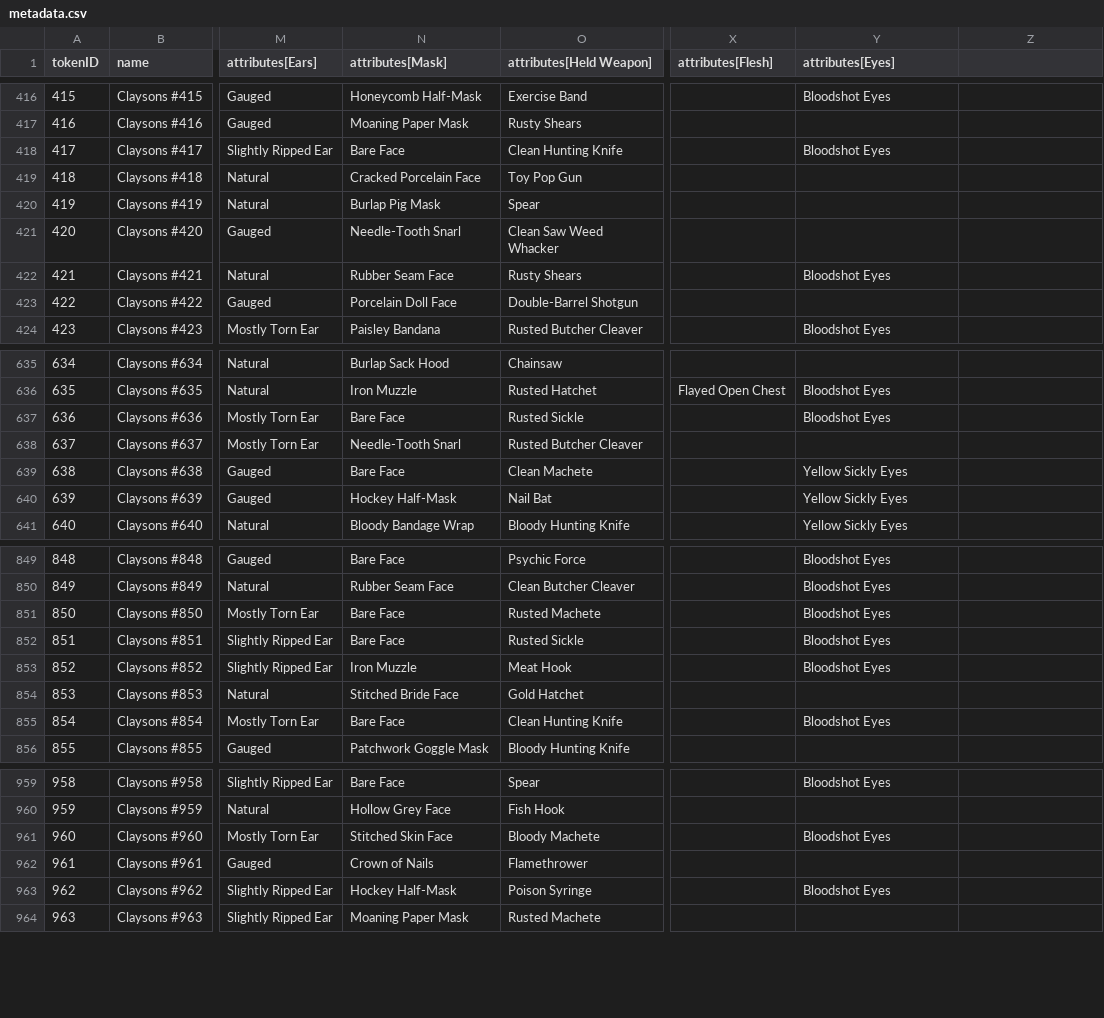
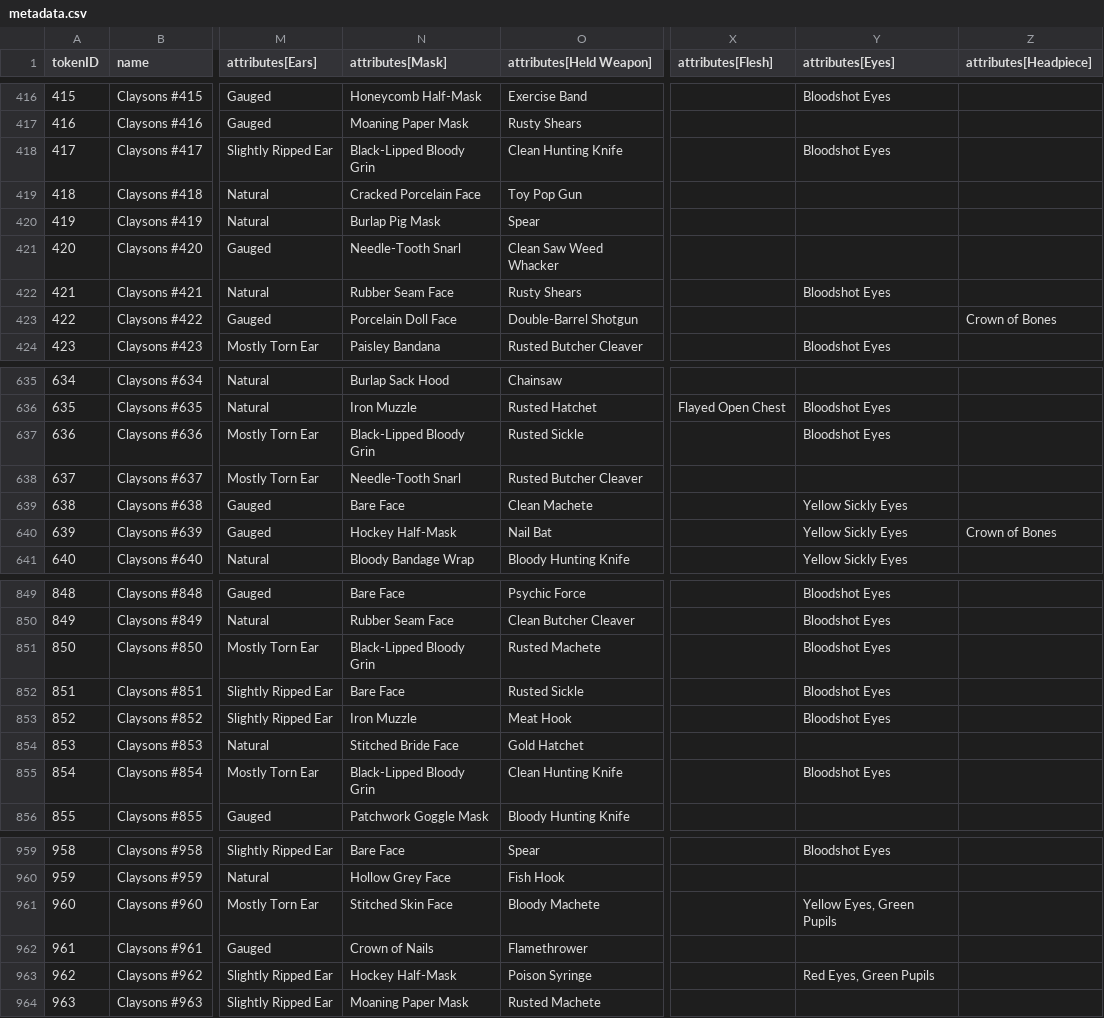
Before and after one commit to georgexmeta/SBN13thNFT, a CSV file: output/opensea/metadata.csv, drawn as a sheet; only a part is shown, gaps mark what is left out; the diff covers the shown part only; the diff names each change by its address in the sheet, - before the commit and + after, or states it on an @@ line.

```diff
--- a/output/opensea/metadata.csv
+++ b/output/opensea/metadata.csv
-Z1: (empty)
+Z1: attributes[Headpiece]
-N418 (attributes[Mask]): Bare Face
+N418 (attributes[Mask]): Black-Lipped Bloody Grin
-Z423 (attributes[Headpiece]): (empty)
+Z423 (attributes[Headpiece]): Crown of Bones
-N637 (attributes[Mask]): Bare Face
+N637 (attributes[Mask]): Black-Lipped Bloody Grin
-Z640 (attributes[Headpiece]): (empty)
+Z640 (attributes[Headpiece]): Crown of Bones
-N851 (attributes[Mask]): Bare Face
+N851 (attributes[Mask]): Black-Lipped Bloody Grin
-N855 (attributes[Mask]): Bare Face
+N855 (attributes[Mask]): Black-Lipped Bloody Grin
-Y961 (attributes[Eyes]): Bloodshot Eyes
+Y961 (attributes[Eyes]): Yellow Eyes, Green Pupils
-Y963 (attributes[Eyes]): Bloodshot Eyes
+Y963 (attributes[Eyes]): Red Eyes, Green Pupils
```
Also changed, not shown: 46 edited cells elsewhere in this file, 56 other files.
